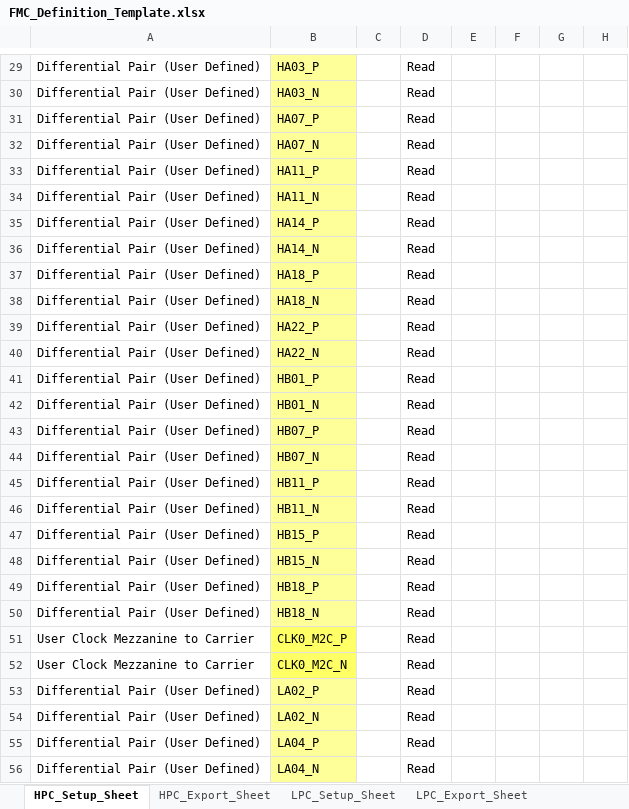
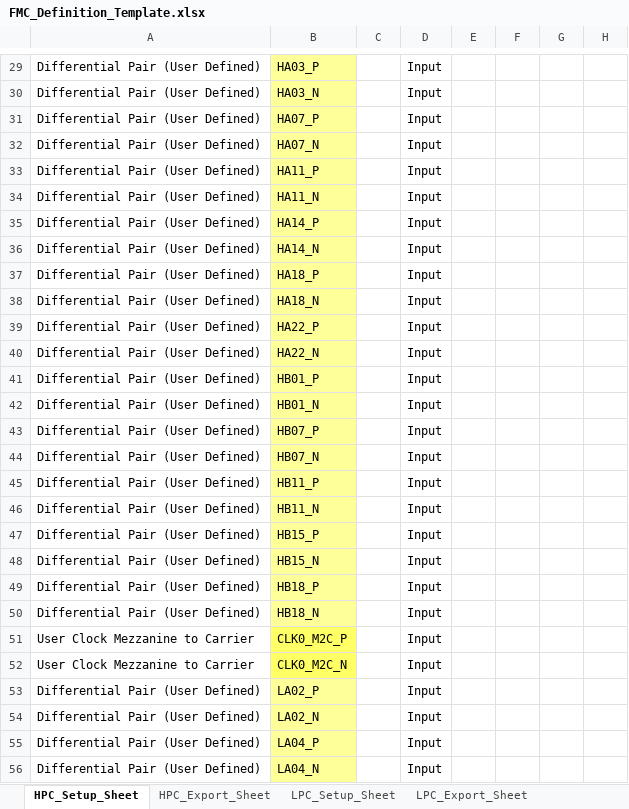
Before and after one commit to latshaw/EES_REPO_CTRL, an Excel workbook: Verilog_Scripting/FMC_Definition_Template.xlsx, sheet HPC_Setup_Sheet, drawn as a sheet; only a part is shown, gaps mark what is left out; values as stored, in another font and other column widths than the file's, no borders; conditional formats not drawn; the diff covers the shown part only; the diff names each change by its address in the sheet, - before the commit and + after, or states it on an @@ line.

```diff
--- a/Verilog_Scripting/FMC_Definition_Template.xlsx (sheet HPC_Setup_Sheet)
+++ b/Verilog_Scripting/FMC_Definition_Template.xlsx (sheet HPC_Setup_Sheet)
-D29:D56: Read
+D29:D56: Input
```
Also changed, not shown: 188 edited cells elsewhere in this sheet, sheet HPC_Export_Sheet, sheet LPC_Setup_Sheet, sheet LPC_Export_Sheet.
